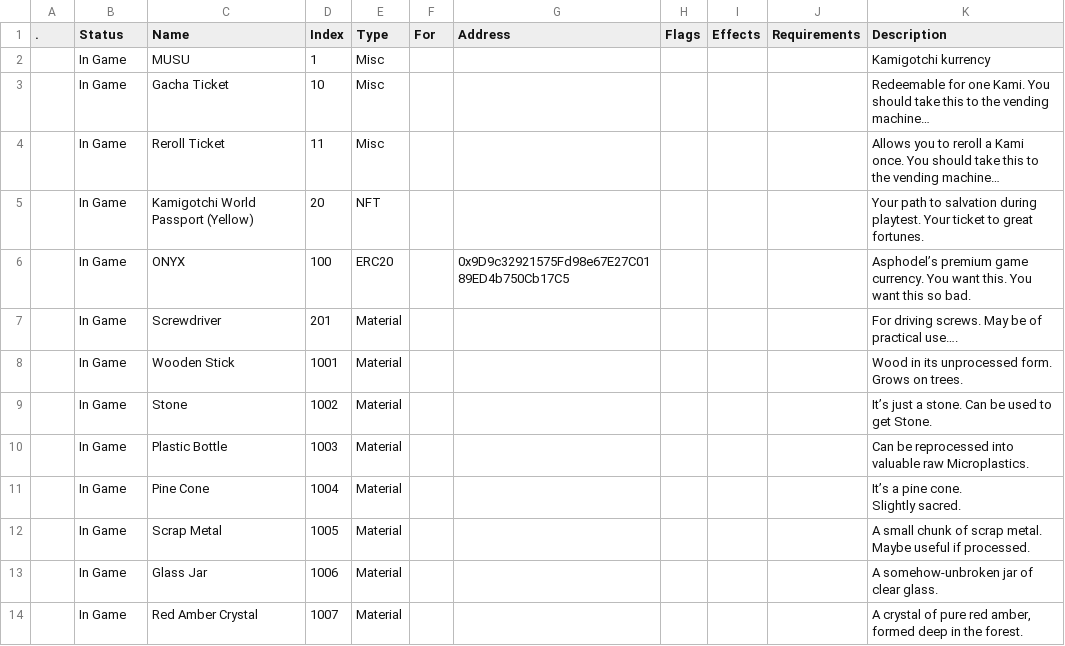
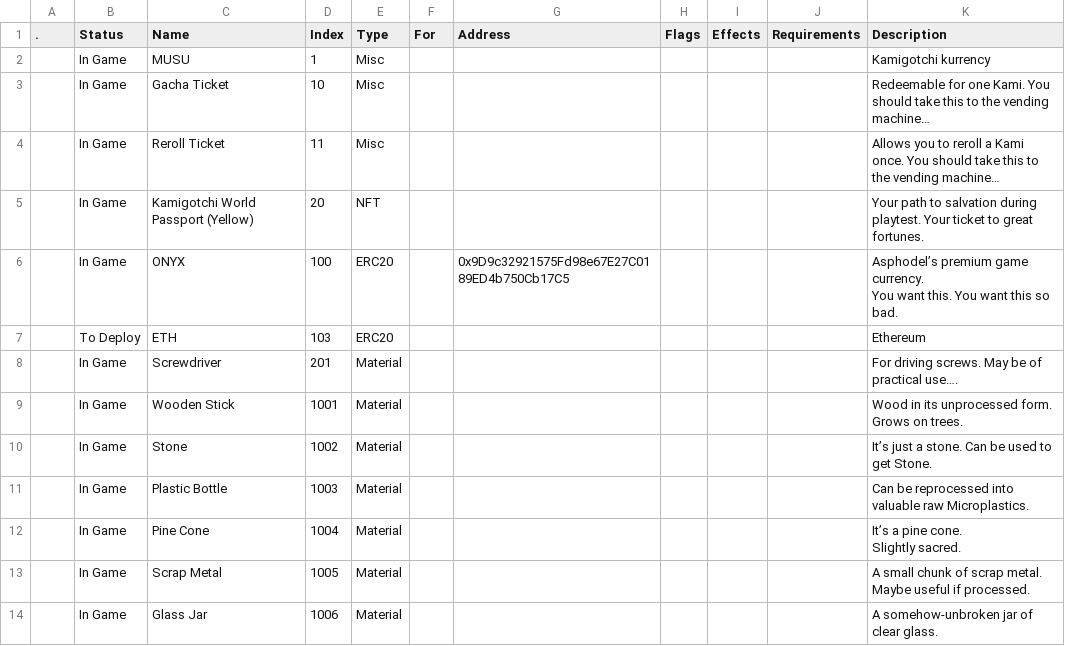
Before and after one commit to kanyaveral/kamigotchi, a CSV file: packages/contracts/deployment/world/data/items/items.csv, drawn as a sheet; only a part is shown; the shorter side is filled out with more unchanged rows.

```diff
--- a/packages/contracts/deployment/world/data/items/items.csv
+++ b/packages/contracts/deployment/world/data/items/items.csv
@@ -5,3 +5,6 @@
 ,In Game,Kamigotchi World Passport (Yellow),20,NFT,,,,,,Your path to salvation during playtest. Your ticket to great fortunes.
-,In Game,ONYX,100,ERC20,,0x9D9c32921575Fd98e67E27C0189ED4b750Cb17C5,,,,Asphodel’s premium game currency. You want this. You want this so bad.
+,In Game,ONYX,100,ERC20,,0x9D9c32921575Fd98e67E27C0189ED4b750Cb17C5,,,,"Asphodel’s premium game currency.
+
+You want this. You want this so bad."
+,To Deploy,ETH,103,ERC20,,,,,,Ethereum
 ,In Game,Screwdriver,201,Material,,,,,,For driving screws. May be of practical use….
```
Also changed, not shown: 15 other files.
